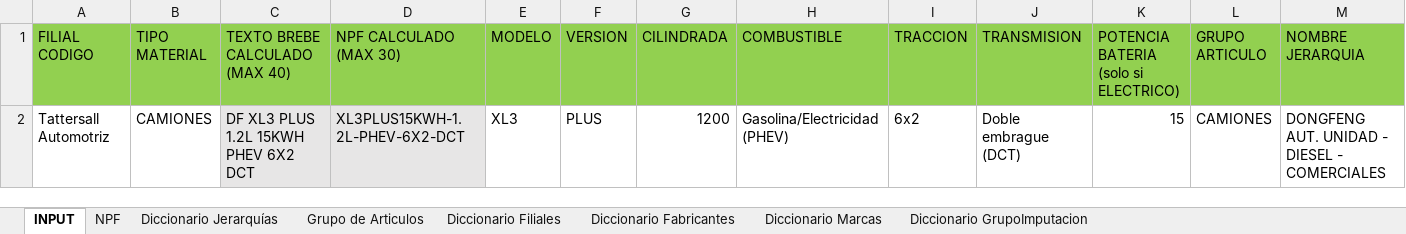
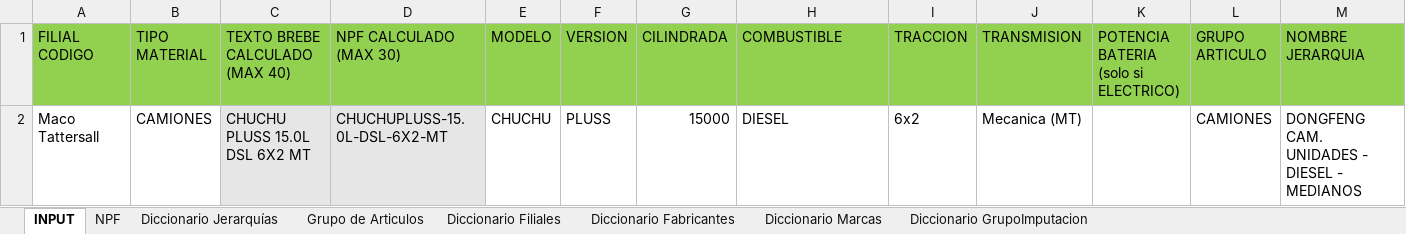
Before and after one commit to zhreck/Prueba_ampliacion, an Excel workbook: data/reference/Unidades/plantilla_modelos_ZVEH_ZCAM.xlsx, sheet INPUT, drawn as a sheet; only a part is shown; values as stored, in another font and other column widths than the file's, no borders; conditional formats not drawn; removed rows and columns are numbered as before the commit, all else as after; rows hold the shown columns only; the diff names each change by its address in the sheet, - before the commit and + after, or states it on an @@ line.

```diff
--- a/data/reference/Unidades/plantilla_modelos_ZVEH_ZCAM.xlsx (sheet INPUT)
+++ b/data/reference/Unidades/plantilla_modelos_ZVEH_ZCAM.xlsx (sheet INPUT)
-row 2: Tattersall Automotriz | CAMIONES | DF XL3 PLUS 1.2L 15KWH PHEV 6X2 DCT | XL3PLUS15KWH-1.2L-PHEV-6X2-DCT | XL3 | PLUS | 1200 | Gasolina/Electricidad (PHEV) | 6x2 | Doble embrague (DCT) | 15 | CAMIONES | DONGFENG AUT. UNIDAD - DIESEL - COMERCIALES
+row 2: Maco Tattersall | CAMIONES | CHUCHU PLUSS 15.0L DSL 6X2 MT | CHUCHUPLUSS-15.0L-DSL-6X2-MT | CHUCHU | PLUSS | 15000 | DIESEL | 6x2 | Mecanica (MT) |  | CAMIONES | DONGFENG CAM. UNIDADES - DIESEL - MEDIANOS
```
Also changed, not shown: sheet Diccionario Jerarquías, 3 other files.
